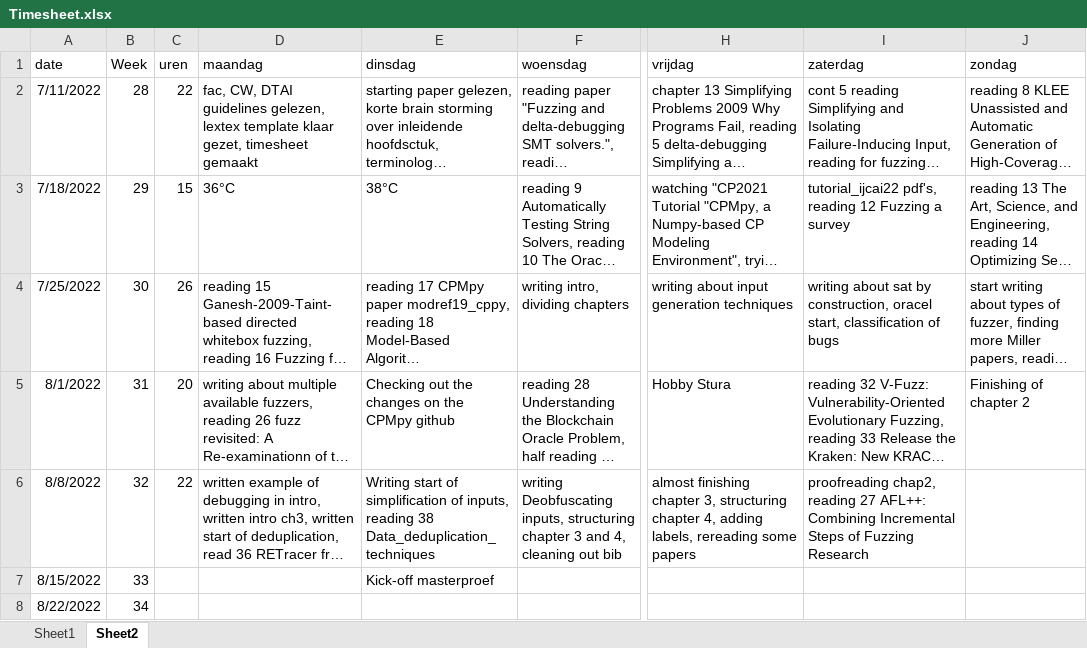
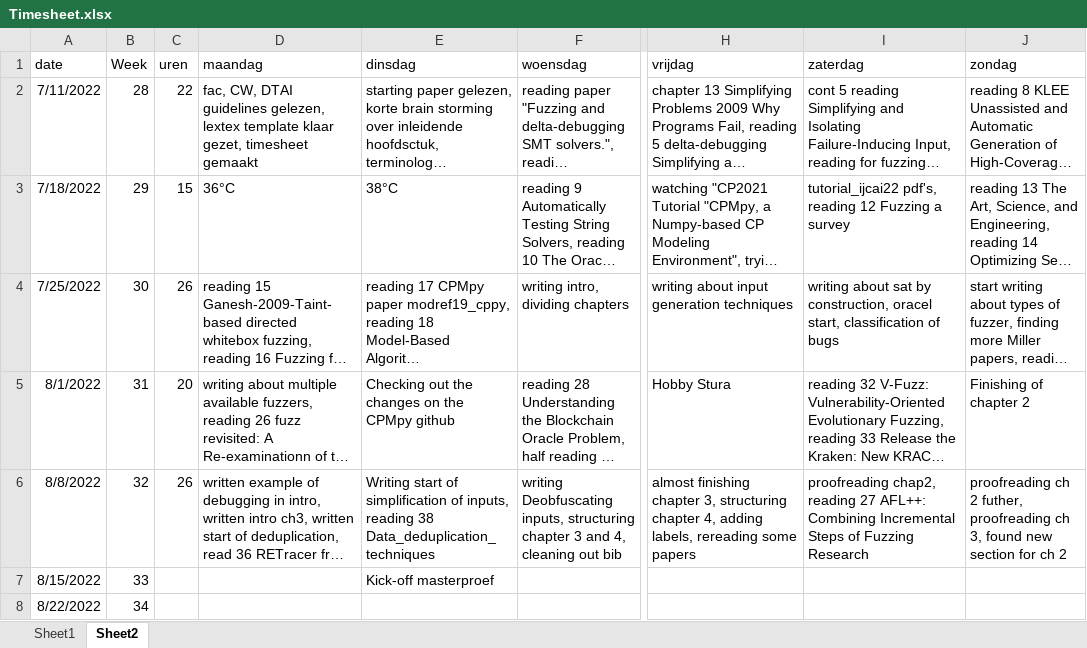
Before and after one commit to rubenkindt/Masterproef-paper-RubenKindt, an Excel workbook: Timesheet.xlsx, sheet Sheet2, drawn as a sheet; only a part is shown, gaps mark what is left out; long unchanged cells end in …; values as stored, in another font and other column widths than the file's, no borders; the diff names each change by its address in the sheet, - before the commit and + after, or states it on an @@ line.

```diff
--- a/Timesheet.xlsx (sheet Sheet2)
+++ b/Timesheet.xlsx (sheet Sheet2)
-C6 (uren): 22
+C6 (uren): 26
-J6 (zondag): (empty)
+J6 (zondag): proofreading ch 2 futher, proofreading ch 3, found new section for ch 2
```
Also changed, not shown: sheet Sheet1, charts or pictures.
